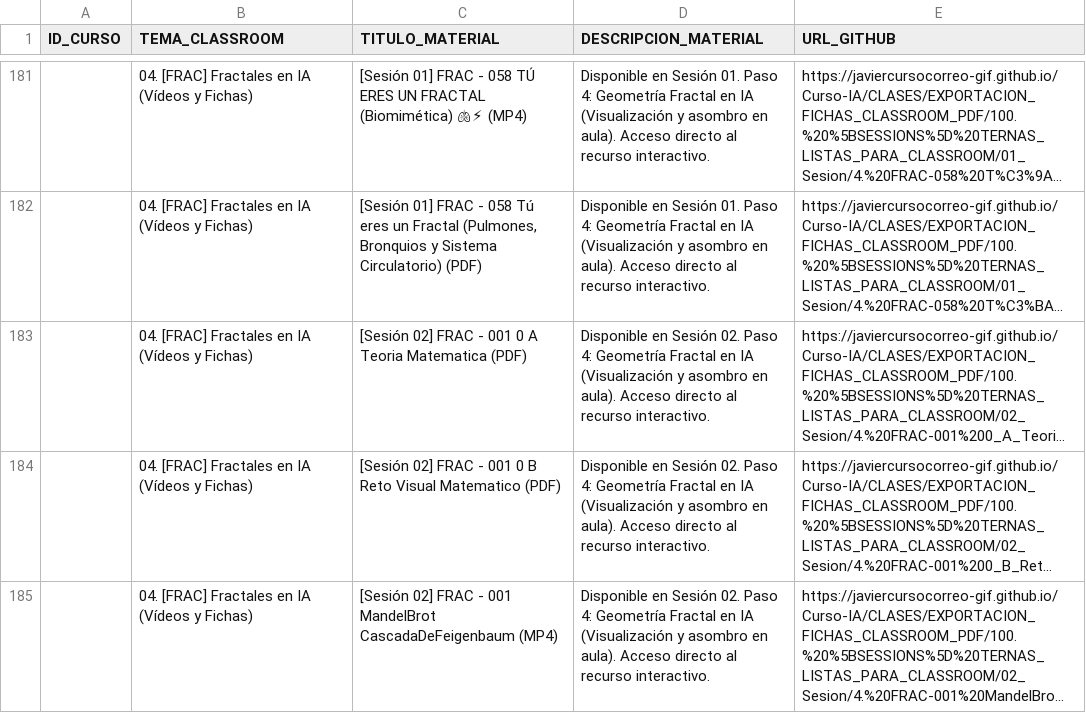
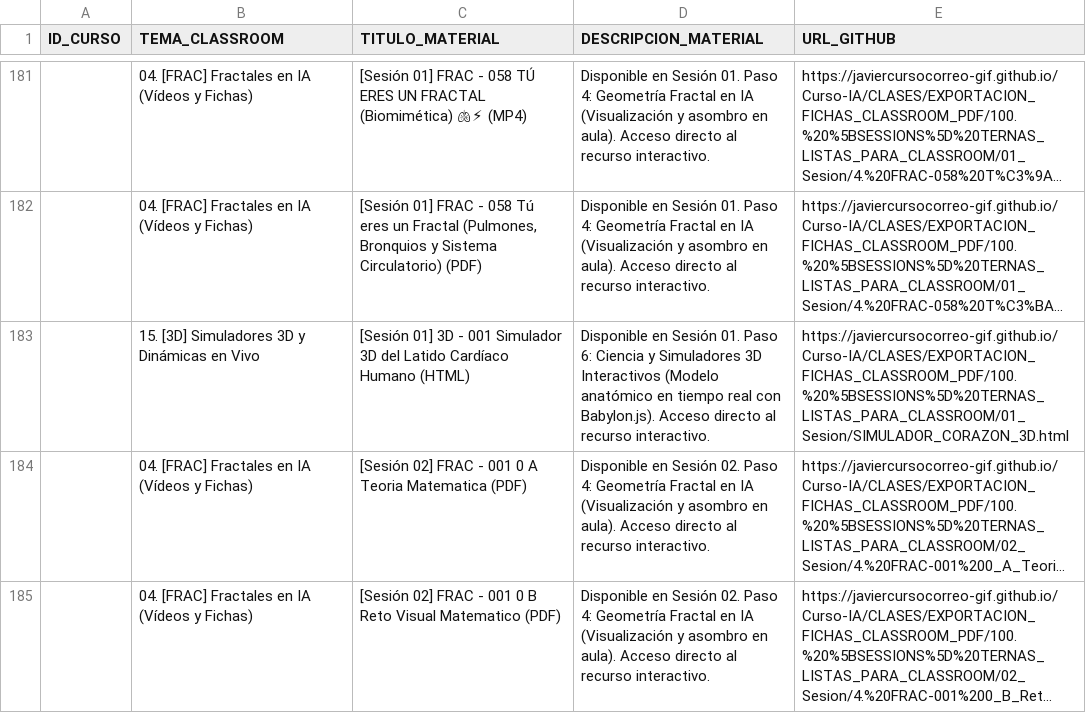
Before and after one commit to javiercursocorreo-gif/Curso-IA, a CSV file: PANELES_CSV/IA_INDICE_COMPLETO_60_SESIONES.csv, drawn as a sheet; only a part is shown, gaps mark what is left out; the shorter side is filled out with more unchanged rows; long unchanged cells end in …; the diff names each change by its address in the sheet, - before the commit and + after, or states it on an @@ line.

Commit message:
feat(3D): anadir etiqueta 3D con Simulador del Latido Cardiaco en Sesion 01 e indice maestro

```diff
--- a/PANELES_CSV/IA_INDICE_COMPLETO_60_SESIONES.csv
+++ b/PANELES_CSV/IA_INDICE_COMPLETO_60_SESIONES.csv
+row 183:  | 15. [3D] Simuladores 3D y Dinámicas en Vivo | [Sesión 01] 3D - 001 Simulador 3D del Latido Cardíaco Humano (HTML) | Disponible en Sesión 01. Paso 6: Ciencia y Simuladores 3D Interactivos (Modelo anatómico en tiempo real con Babylon.js). Acceso directo al recurso interactivo. | https://javiercursocorreo-gif.github.io/Curso-IA/CLASES/EXPORTACION_FICHAS_CLASSROOM_PDF/100.%20%5BSESSIONS%5D%20TERNAS_LISTAS_PARA_CLASSROOM/01_Sesion/SIMULADOR_CORAZON_3D.html
```
Also changed, not shown: 20 other files.
